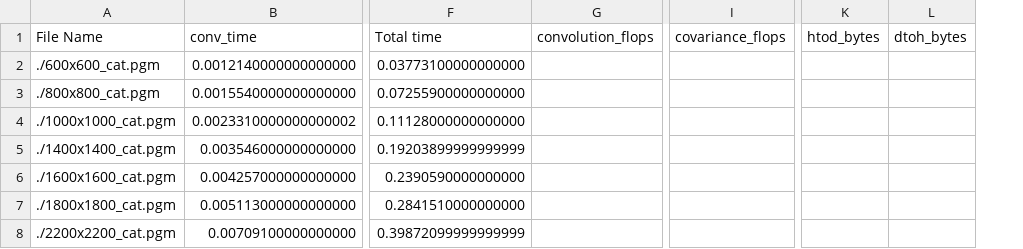
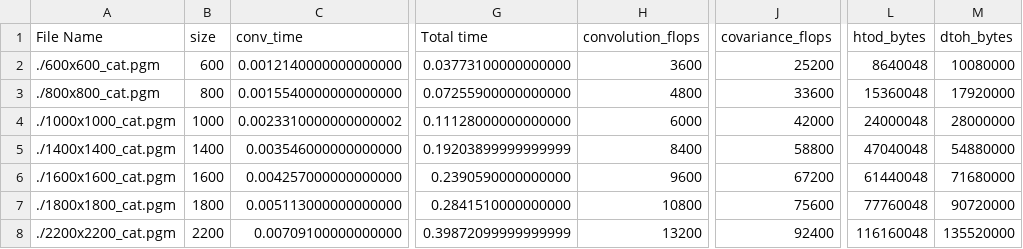
Before and after one commit to bngo13/ECPE-193A, a CSV file: Assignments/PA4/data.csv, drawn as a sheet; only a part is shown, gaps mark what is left out; addresses are those after the commit; the diff covers the shown part only; the diff names each change by its address in the sheet, - before the commit and + after, or states it on an @@ line.

Commit message:
More data

```diff
--- a/Assignments/PA4/data.csv
+++ b/Assignments/PA4/data.csv
+column B (size), rows 2-8: 600 | 800 | 1000 | 1400 | 1600 | 1800 | 2200
-H2 (convolution_flops): (empty)
+H2 (convolution_flops): 3600
-J2 (covariance_flops): (empty)
+J2 (covariance_flops): 25200
-L2 (htod_bytes): (empty)
+L2 (htod_bytes): 8640048
-M2 (dtoh_bytes): (empty)
+M2 (dtoh_bytes): 10080000
-H3 (convolution_flops): (empty)
+H3 (convolution_flops): 4800
-J3 (covariance_flops): (empty)
+J3 (covariance_flops): 33600
-L3 (htod_bytes): (empty)
+L3 (htod_bytes): 15360048
-M3 (dtoh_bytes): (empty)
+M3 (dtoh_bytes): 17920000
-H4 (convolution_flops): (empty)
+H4 (convolution_flops): 6000
-J4 (covariance_flops): (empty)
+J4 (covariance_flops): 42000
-L4 (htod_bytes): (empty)
+L4 (htod_bytes): 24000048
-M4 (dtoh_bytes): (empty)
+M4 (dtoh_bytes): 28000000
-H5 (convolution_flops): (empty)
+H5 (convolution_flops): 8400
-J5 (covariance_flops): (empty)
+J5 (covariance_flops): 58800
-L5 (htod_bytes): (empty)
+L5 (htod_bytes): 47040048
-M5 (dtoh_bytes): (empty)
+M5 (dtoh_bytes): 54880000
-H6 (convolution_flops): (empty)
+H6 (convolution_flops): 9600
-J6 (covariance_flops): (empty)
+J6 (covariance_flops): 67200
-L6 (htod_bytes): (empty)
+L6 (htod_bytes): 61440048
-M6 (dtoh_bytes): (empty)
+M6 (dtoh_bytes): 71680000
-H7 (convolution_flops): (empty)
+H7 (convolution_flops): 10800
-J7 (covariance_flops): (empty)
+J7 (covariance_flops): 75600
-L7 (htod_bytes): (empty)
+L7 (htod_bytes): 77760048
-M7 (dtoh_bytes): (empty)
+M7 (dtoh_bytes): 90720000
-H8 (convolution_flops): (empty)
+H8 (convolution_flops): 13200
-J8 (covariance_flops): (empty)
+J8 (covariance_flops): 92400
-L8 (htod_bytes): (empty)
+L8 (htod_bytes): 116160048
-M8 (dtoh_bytes): (empty)
+M8 (dtoh_bytes): 135520000
```
Also changed, not shown: 60 edited cells elsewhere in this file.
